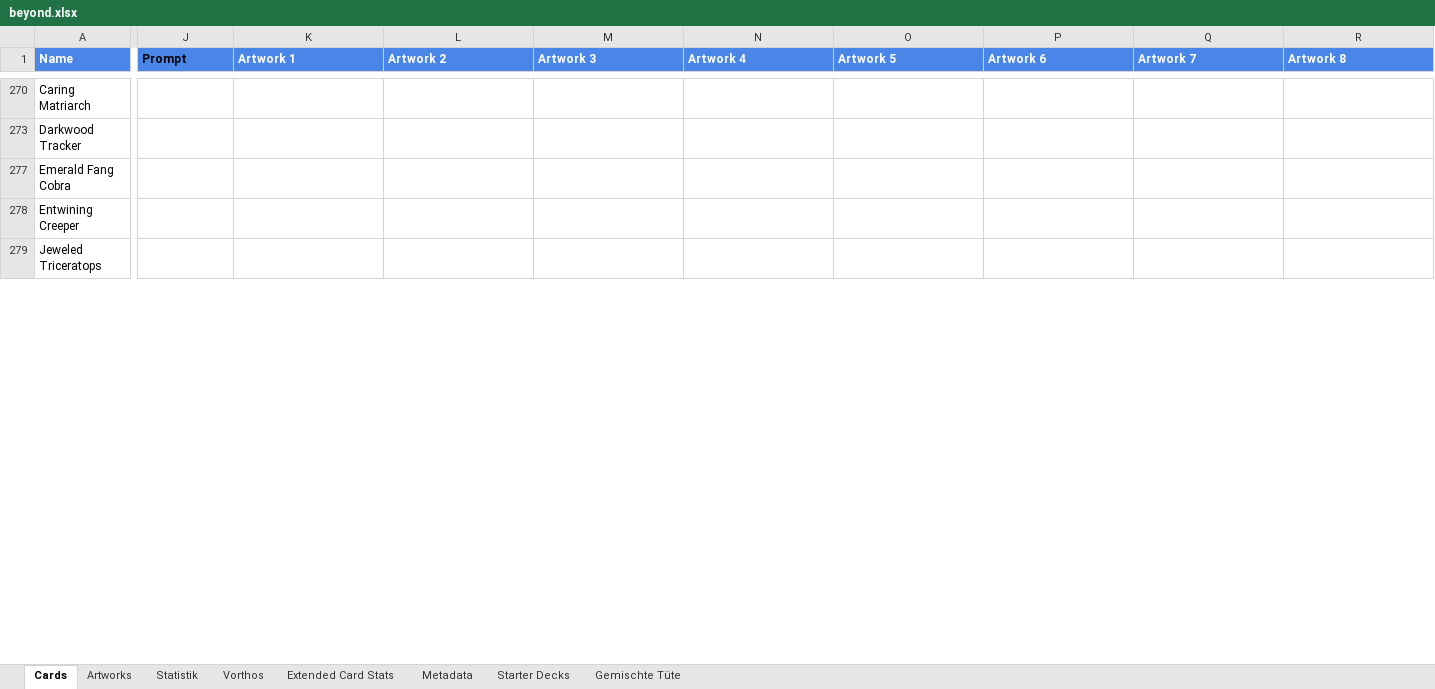
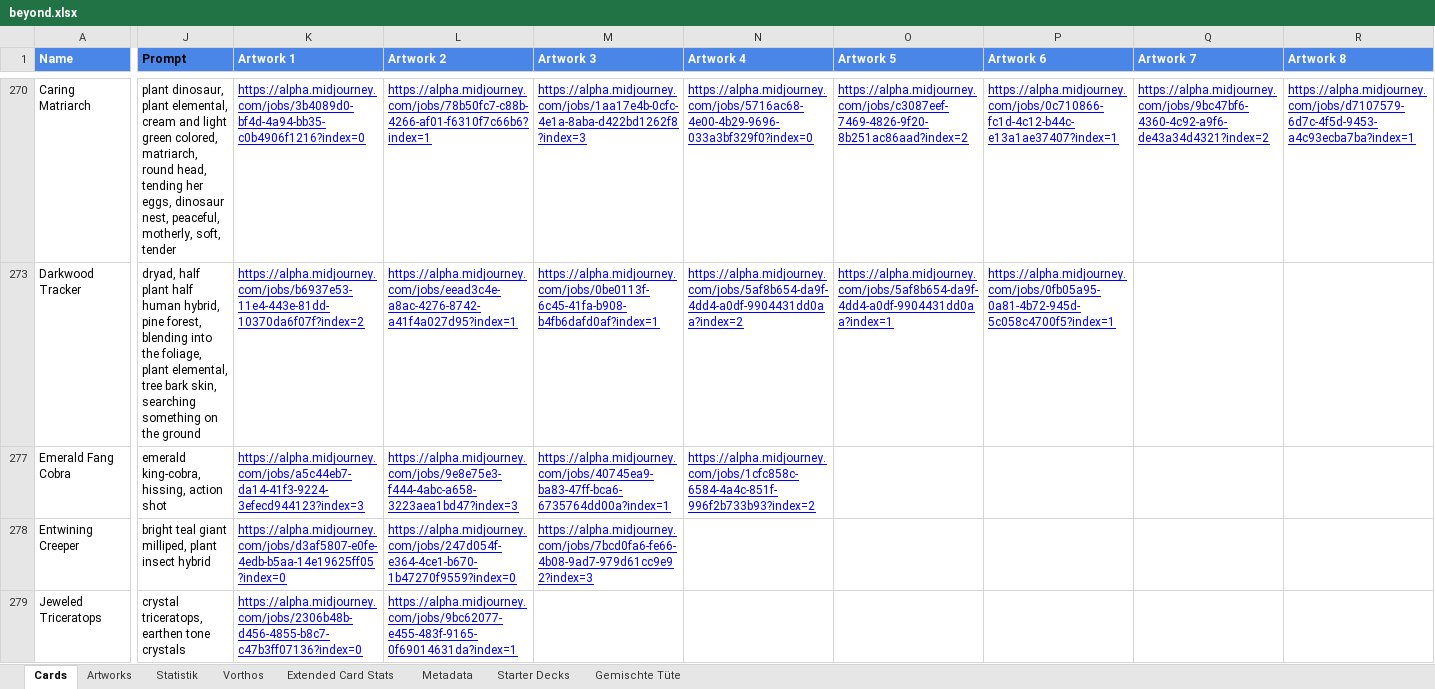
Before and after one commit to nonbiristudios/shardsofbeyond, an Excel workbook: workspace/card-data/beyond.xlsx, sheet Cards, drawn as a sheet; only a part is shown, gaps mark what is left out; values as stored, in another font and other column widths than the file's, no borders; charts and pictures and conditional formats not drawn; the diff covers the shown part only; the diff names each change by its address in the sheet, - before the commit and + after, or states it on an @@ line.

```diff
--- a/workspace/card-data/beyond.xlsx (sheet Cards)
+++ b/workspace/card-data/beyond.xlsx (sheet Cards)
-J270 (Prompt): (empty)
+J270 (Prompt): plant dinosaur, plant elemental, cream and light green colored, matriarch, round head, tending her eggs, dinosaur nest, peaceful, motherly, soft, tender
-K270 (Artwork 1): (empty)
+K270 (Artwork 1): https://alpha.midjourney.com/jobs/3b4089d0-bf4d-4a94-bb35-c0b4906f1216?index=0
-L270 (Artwork 2): (empty)
+L270 (Artwork 2): https://alpha.midjourney.com/jobs/78b50fc7-c88b-4266-af01-f6310f7c66b6?index=1
-M270 (Artwork 3): (empty)
+M270 (Artwork 3): https://alpha.midjourney.com/jobs/1aa17e4b-0cfc-4e1a-8aba-d422bd1262f8?index=3
-N270 (Artwork 4): (empty)
+N270 (Artwork 4): https://alpha.midjourney.com/jobs/5716ac68-4e00-4b29-9696-033a3bf329f0?index=0
-O270 (Artwork 5): (empty)
+O270 (Artwork 5): https://alpha.midjourney.com/jobs/c3087eef-7469-4826-9f20-8b251ac86aad?index=2
-P270 (Artwork 6): (empty)
+P270 (Artwork 6): https://alpha.midjourney.com/jobs/0c710866-fc1d-4c12-b44c-e13a1ae37407?index=1
-Q270 (Artwork 7): (empty)
+Q270 (Artwork 7): https://alpha.midjourney.com/jobs/9bc47bf6-4360-4c92-a9f6-de43a34d4321?index=2
-R270 (Artwork 8): (empty)
+R270 (Artwork 8): https://alpha.midjourney.com/jobs/d7107579-6d7c-4f5d-9453-a4c93ecba7ba?index=1
-J273 (Prompt): (empty)
+J273 (Prompt): dryad, half plant half human hybrid, pine forest, blending into the foliage, plant elemental, tree bark skin, searching something on the ground
-K273 (Artwork 1): (empty)
+K273 (Artwork 1): https://alpha.midjourney.com/jobs/b6937e53-11e4-443e-81dd-10370da6f07f?index=2
-L273 (Artwork 2): (empty)
+L273 (Artwork 2): https://alpha.midjourney.com/jobs/eead3c4e-a8ac-4276-8742-a41f4a027d95?index=1
-M273 (Artwork 3): (empty)
+M273 (Artwork 3): https://alpha.midjourney.com/jobs/0be0113f-6c45-41fa-b908-b4fb6dafd0af?index=1
-N273 (Artwork 4): (empty)
+N273 (Artwork 4): https://alpha.midjourney.com/jobs/5af8b654-da9f-4dd4-a0df-9904431dd0aa?index=2
-O273 (Artwork 5): (empty)
+O273 (Artwork 5): https://alpha.midjourney.com/jobs/5af8b654-da9f-4dd4-a0df-9904431dd0aa?index=1
-P273 (Artwork 6): (empty)
+P273 (Artwork 6): https://alpha.midjourney.com/jobs/0fb05a95-0a81-4b72-945d-5c058c4700f5?index=1
-J277 (Prompt): (empty)
+J277 (Prompt): emerald king-cobra, hissing, action shot
-K277 (Artwork 1): (empty)
+K277 (Artwork 1): https://alpha.midjourney.com/jobs/a5c44eb7-da14-41f3-9224-3efecd944123?index=3
-L277 (Artwork 2): (empty)
+L277 (Artwork 2): https://alpha.midjourney.com/jobs/9e8e75e3-f444-4abc-a658-3223aea1bd47?index=3
-M277 (Artwork 3): (empty)
+M277 (Artwork 3): https://alpha.midjourney.com/jobs/40745ea9-ba83-47ff-bca6-6735764dd00a?index=1
-N277 (Artwork 4): (empty)
+N277 (Artwork 4): https://alpha.midjourney.com/jobs/1cfc858c-6584-4a4c-851f-996f2b733b93?index=2
-J278 (Prompt): (empty)
+J278 (Prompt): bright teal giant milliped, plant insect hybrid
-K278 (Artwork 1): (empty)
+K278 (Artwork 1): https://alpha.midjourney.com/jobs/d3af5807-e0fe-4edb-b5aa-14e19625ff05?index=0
-L278 (Artwork 2): (empty)
+L278 (Artwork 2): https://alpha.midjourney.com/jobs/247d054f-e364-4ce1-b670-1b47270f9559?index=0
-M278 (Artwork 3): (empty)
+M278 (Artwork 3): https://alpha.midjourney.com/jobs/7bcd0fa6-fe66-4b08-9ad7-979d61cc9e92?index=3
-J279 (Prompt): (empty)
+J279 (Prompt): crystal triceratops, earthen tone crystals
-K279 (Artwork 1): (empty)
+K279 (Artwork 1): https://alpha.midjourney.com/jobs/2306b48b-d456-4855-b8c7-c47b3ff07136?index=0
-L279 (Artwork 2): (empty)
+L279 (Artwork 2): https://alpha.midjourney.com/jobs/9bc62077-e455-483f-9165-0f69014631da?index=1
```
Also changed, not shown: 95 edited cells elsewhere in this sheet, charts or pictures, 2 other files.
